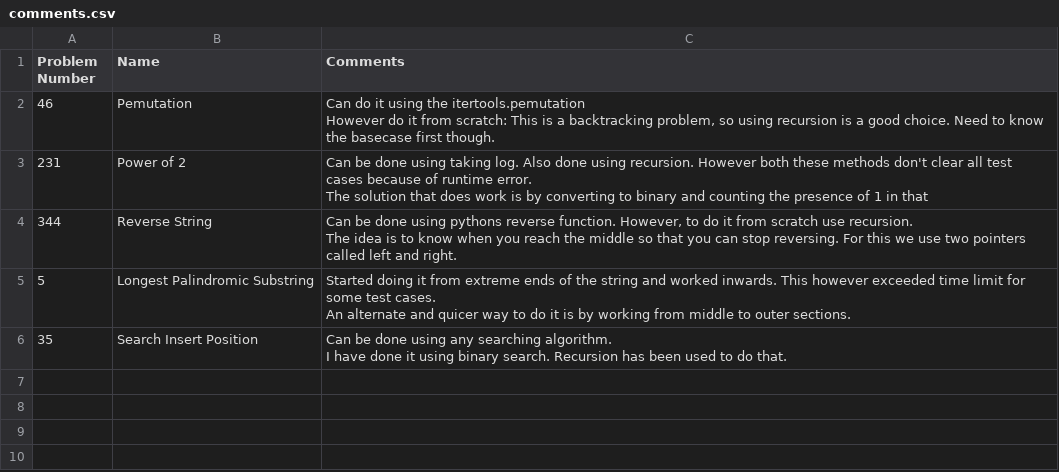
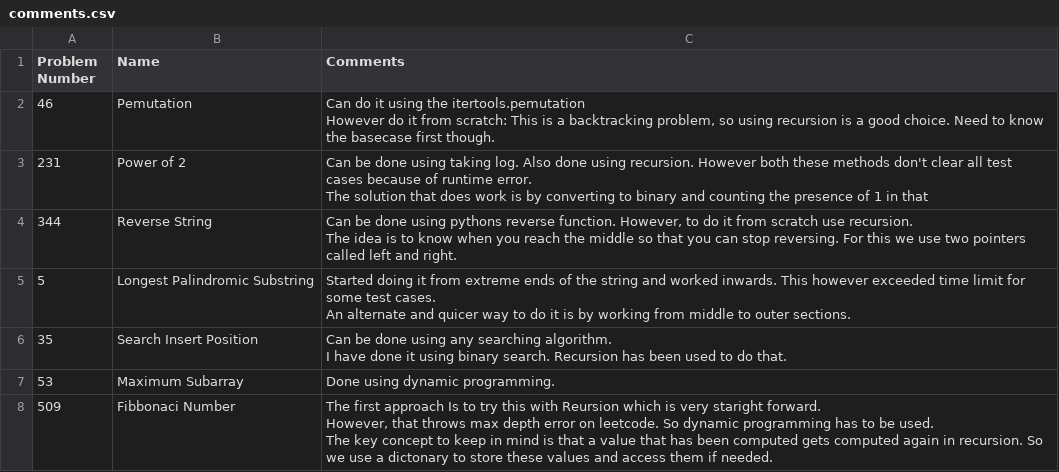
Before and after one commit to avisionary/leetcode-solutions, a CSV file: comments.csv, drawn as a sheet.

```diff
--- a/comments.csv
+++ b/comments.csv
@@ -11 +11,5 @@ An alternate and quicer way to do it is by working from middle to outer sections
 I have done it using binary search. Recursion has been used to do that."
+53,Maximum Subarray,Done using dynamic programming.
+509,Fibbonaci Number,"The first approach Is to try this with Reursion which is very staright forward.
+However, that throws max depth error on leetcode. So dynamic programming has to be used.
+The key concept to keep in mind is that a value that has been computed gets computed again in recursion. So we use a dictonary to store these values and access them if needed."
```
Also changed, not shown: 7 other files.
